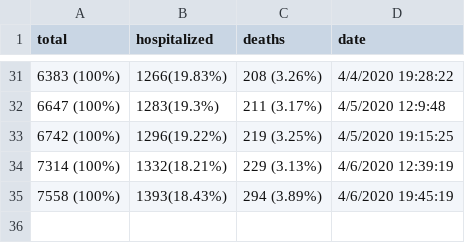
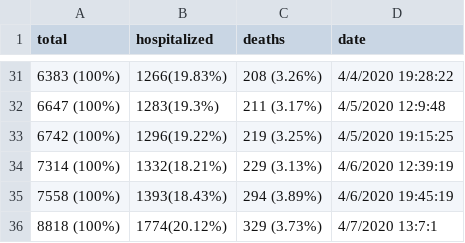
Before and after one commit to dmrobotix/GACOVID19, a CSV file: csv/gasummary.csv, drawn as a sheet; only a part is shown, gaps mark what is left out; the diff names each change by its address in the sheet, - before the commit and + after, or states it on an @@ line.

Commit message:
updating stats 12pm data

```diff
--- a/csv/gasummary.csv
+++ b/csv/gasummary.csv
+row 36: 8818 (100%) | 1774(20.12%) | 329 (3.73%) | 4/7/2020 13:7:1
```
Also changed, not shown: csv/gatests.csv, 6 other files.
